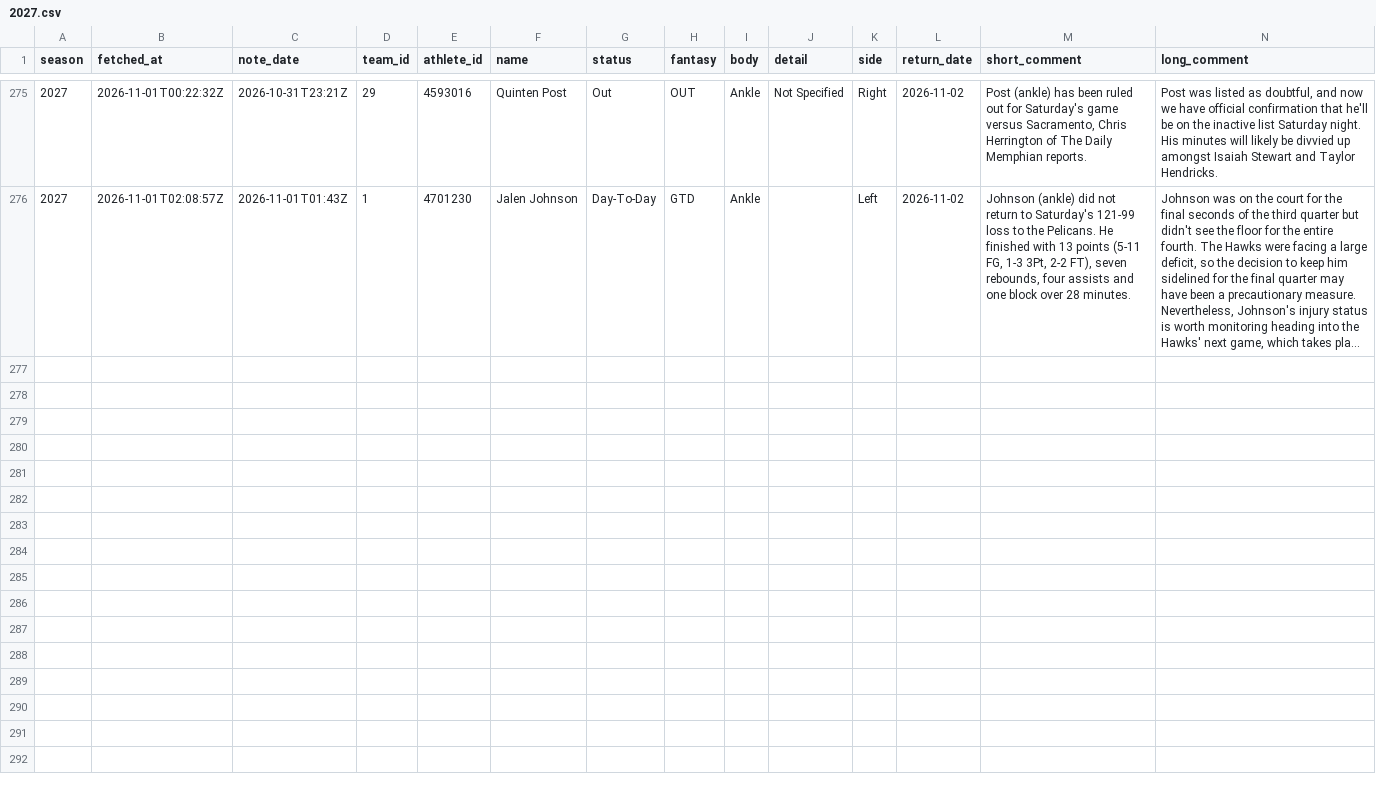
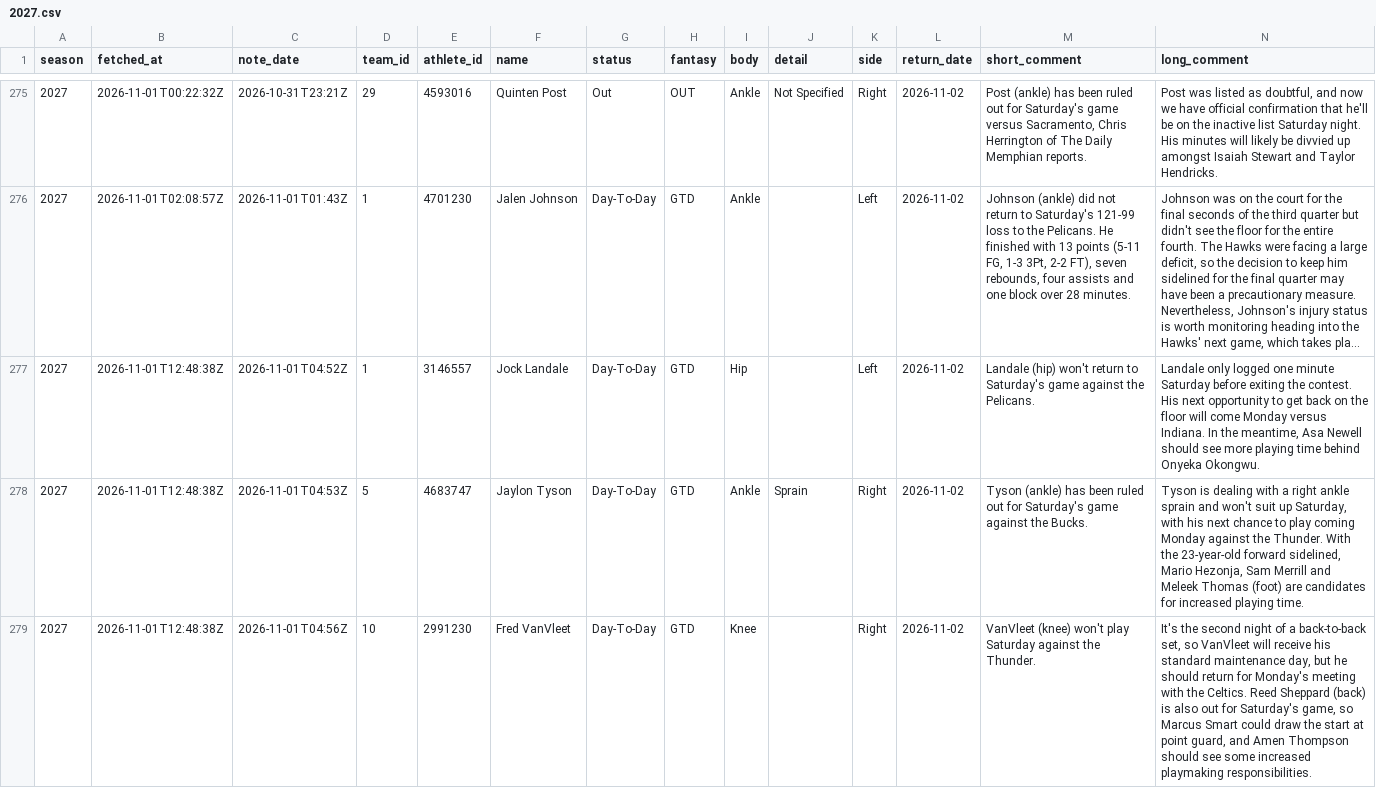
Before and after one commit to martinez-hub/nbaPredicts, a CSV file: data/text_injuries/2027.csv, drawn as a sheet; only a part is shown, gaps mark what is left out; long unchanged cells end in …; the diff covers the shown part only; the diff names each change by its address in the sheet, - before the commit and + after, or states it on an @@ line.

```diff
--- a/data/text_injuries/2027.csv
+++ b/data/text_injuries/2027.csv
+row 277: 2027 | 2026-11-01T12:48:38Z | 2026-11-01T04:52Z | 1 | 3146557 | Jock Landale | Day-To-Day | GTD | Hip |  | Left | 2026-11-02 | Landale (hip) won't return to Saturday's game against the Pelicans. | Landale only logged one minute Saturday before exiting the contest. His next opportunity to get back on the floor will come Monday versus Indiana. In the meantime, Asa Newell should see more playing time behind Onyeka Okongwu.
+row 278: 2027 | 2026-11-01T12:48:38Z | 2026-11-01T04:53Z | 5 | 4683747 | Jaylon Tyson | Day-To-Day | GTD | Ankle | Sprain | Right | 2026-11-02 | Tyson (ankle) has been ruled out for Saturday's game against the Bucks. | Tyson is dealing with a right ankle sprain and won't suit up Saturday, with his next chance to play coming Monday against the Thunder. With the 23-year-old forward sidelined, Mario Hezonja, Sam Merrill and Meleek Thomas (foot) are candidates for increased playing time.
+row 279: 2027 | 2026-11-01T12:48:38Z | 2026-11-01T04:56Z | 10 | 2991230 | Fred VanVleet | Day-To-Day | GTD | Knee |  | Right | 2026-11-02 | VanVleet (knee) won't play Saturday against the Thunder. | It's the second night of a back-to-back set, so VanVleet will receive his standard maintenance day, but he should return for Monday's meeting with the Celtics. Reed Sheppard (back) is also out for Saturday's game, so Marcus Smart could draw the start at point guard, and Amen Thompson should see some increased playmaking responsibilities.
```
Also changed, not shown: 9 added rows elsewhere in this file, data/injury_reports/2027.csv, data/odds/2027.csv, 9 other files.
